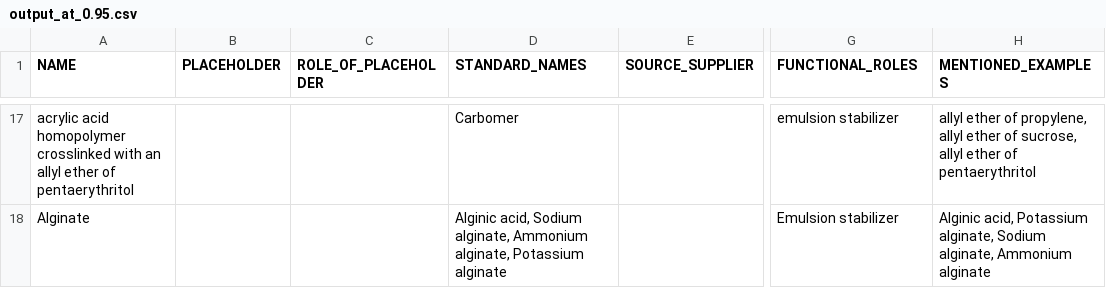
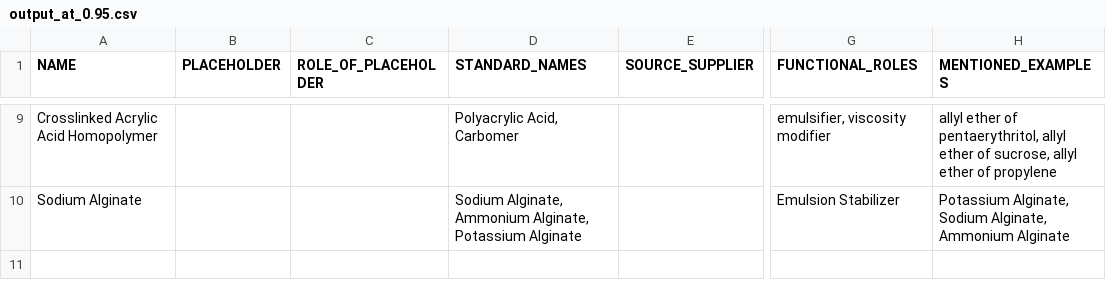
Before and after one commit to Kanishkmittal55/AutographAI, a CSV file: api/src/MC_outputs/output_at_0.95.csv, drawn as a sheet; only a part is shown, gaps mark what is left out; addresses are those after the commit; the diff covers the shown part only; the diff names each change by its address in the sheet, - before the commit and + after, or states it on an @@ line.

```diff
--- a/api/src/MC_outputs/output_at_0.95.csv
+++ b/api/src/MC_outputs/output_at_0.95.csv
-A9 (NAME): acrylic acid homopolymer crosslinked with an allyl ether of pentaerythritol
+A9 (NAME): Crosslinked Acrylic Acid Homopolymer
-D9 (STANDARD_NAMES): Carbomer
+D9 (STANDARD_NAMES): Polyacrylic Acid, Carbomer
-G9 (FUNCTIONAL_ROLES): emulsion stabilizer
+G9 (FUNCTIONAL_ROLES): emulsifier, viscosity modifier
-H9 (MENTIONED_EXAMPLES): …ether of propylene, allyl ether of sucrose, allyl ether of pentaerythritol
+H9 (MENTIONED_EXAMPLES): …ether of pentaerythritol, allyl ether of sucrose, allyl ether of propylene
-A10 (NAME): Alginate
+A10 (NAME): Sodium Alginate
-D10 (STANDARD_NAMES): Alginic acid, Sodium alginate, Ammonium alginate, Potassium alginate
+D10 (STANDARD_NAMES): Sodium Alginate, Ammonium Alginate, Potassium Alginate
-G10 (FUNCTIONAL_ROLES): Emulsion stabilizer
+G10 (FUNCTIONAL_ROLES): Emulsion Stabilizer
-H10 (MENTIONED_EXAMPLES): Alginic acid, Potassium alginate, Sodium alginate, Ammonium alginate
+H10 (MENTIONED_EXAMPLES): Potassium Alginate, Sodium Alginate, Ammonium Alginate
```
Also changed, not shown: 2 added rows, 10 removed rows and 17 edited cells elsewhere in this file, api/src/MC_outputs/output_at_0.20.csv, api/src/MC_outputs/output_at_0.40.csv, 17 other files.
